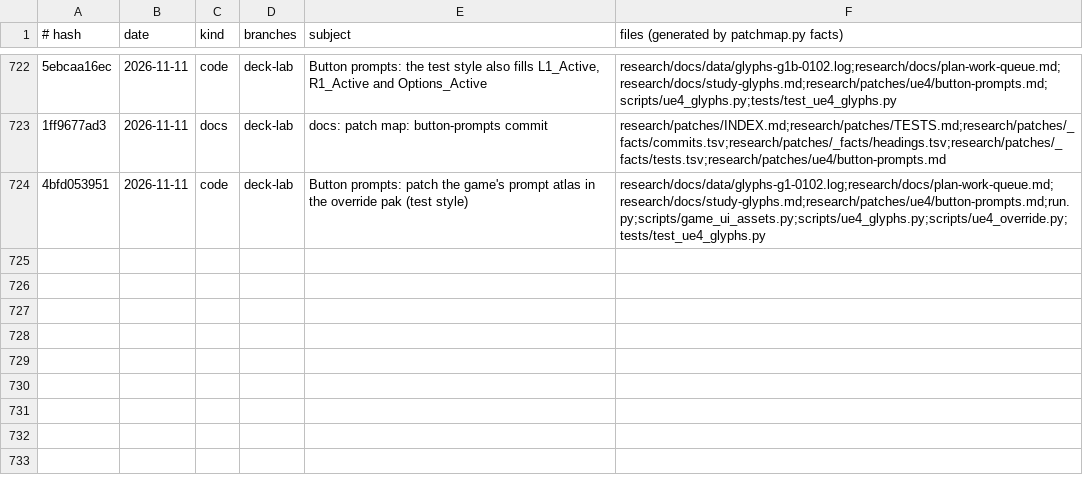
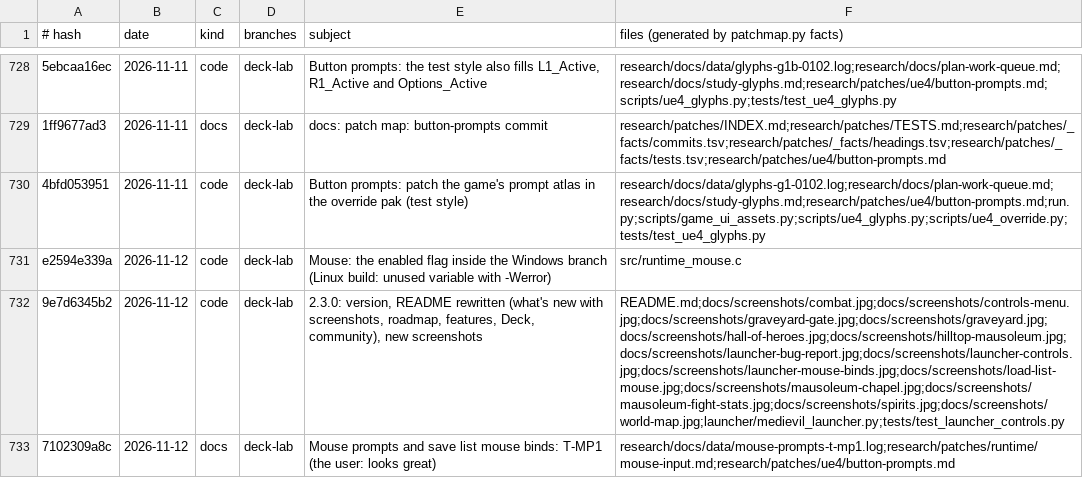
Before and after one commit to BevelTipDrip/medievil_2019_pc_port, a TSV file: research/patches/_facts/commits.tsv, drawn as a sheet; only a part is shown, gaps mark what is left out; the diff covers the shown part only; the diff names each change by its address in the sheet, - before the commit and + after, or states it on an @@ line.

```diff
--- a/research/patches/_facts/commits.tsv
+++ b/research/patches/_facts/commits.tsv
+row 731: e2594e339a | 2026-11-12 | code | deck-lab | Mouse: the enabled flag inside the Windows branch (Linux build: unused variable with -Werror) | src/runtime_mouse.c
+row 732: 9e7d6345b2 | 2026-11-12 | code | deck-lab | 2.3.0: version, README rewritten (what's new with screenshots, roadmap, features, Deck, community), new screenshots | README.md;docs/screenshots/combat.jpg;docs/screenshots/controls-menu.jpg;docs/screenshots/graveyard-gate.jpg;docs/screenshots/graveyard.jpg;docs/screenshots/hall-of-heroes.jpg;docs/screenshots/hilltop-mausoleum.jpg;docs/screenshots/launcher-bug-report.jpg;docs/screenshots/launcher-controls.jpg;docs/screenshots/launcher-mouse-binds.jpg;docs/screenshots/load-list-mouse.jpg;docs/screenshots/mausoleum-chapel.jpg;docs/screenshots/mausoleum-fight-stats.jpg;docs/screenshots/spirits.jpg;docs/screenshots/world-map.jpg;launcher/medievil_launcher.py;tests/test_launcher_controls.py
+row 733: 7102309a8c | 2026-11-12 | docs | deck-lab | Mouse prompts and save list mouse binds: T-MP1 (the user: looks great) | research/docs/data/mouse-prompts-t-mp1.log;research/patches/runtime/mouse-input.md;research/patches/ue4/button-prompts.md
```
Also changed, not shown: 8 added rows elsewhere in this file, research/patches/_facts/headings.tsv, research/patches/_facts/switches.tsv, 9 other files.
